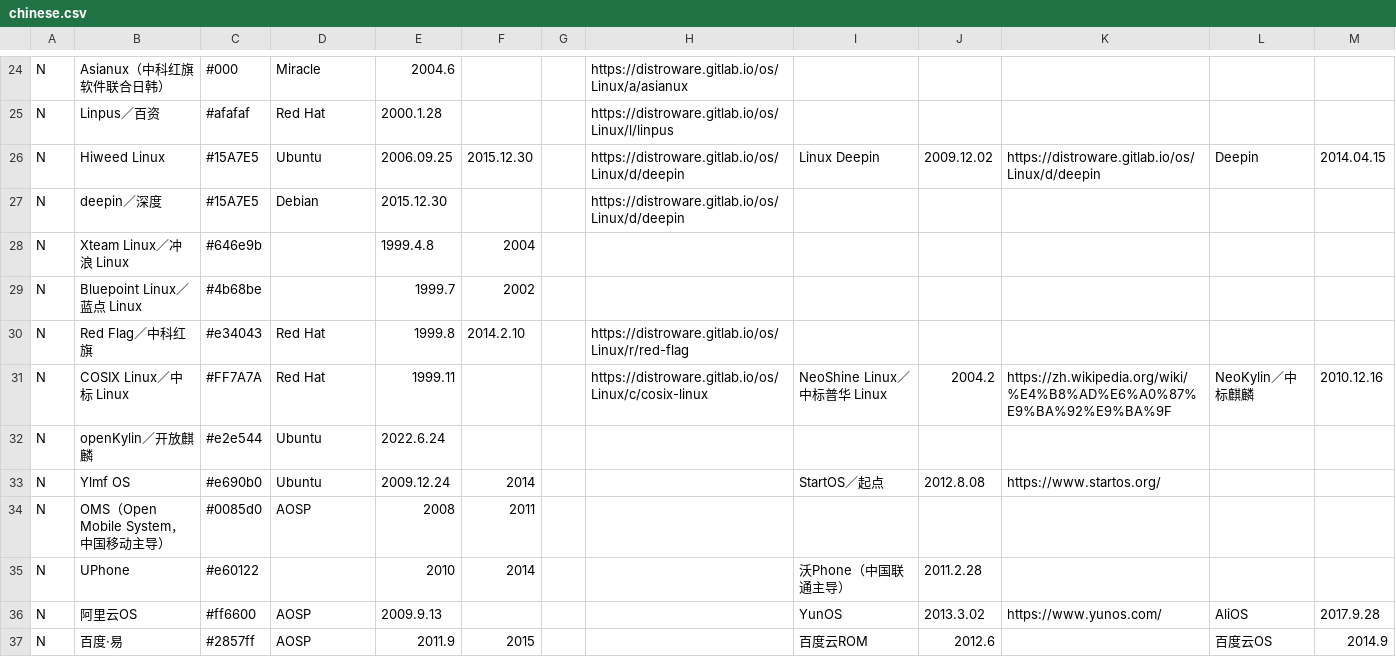
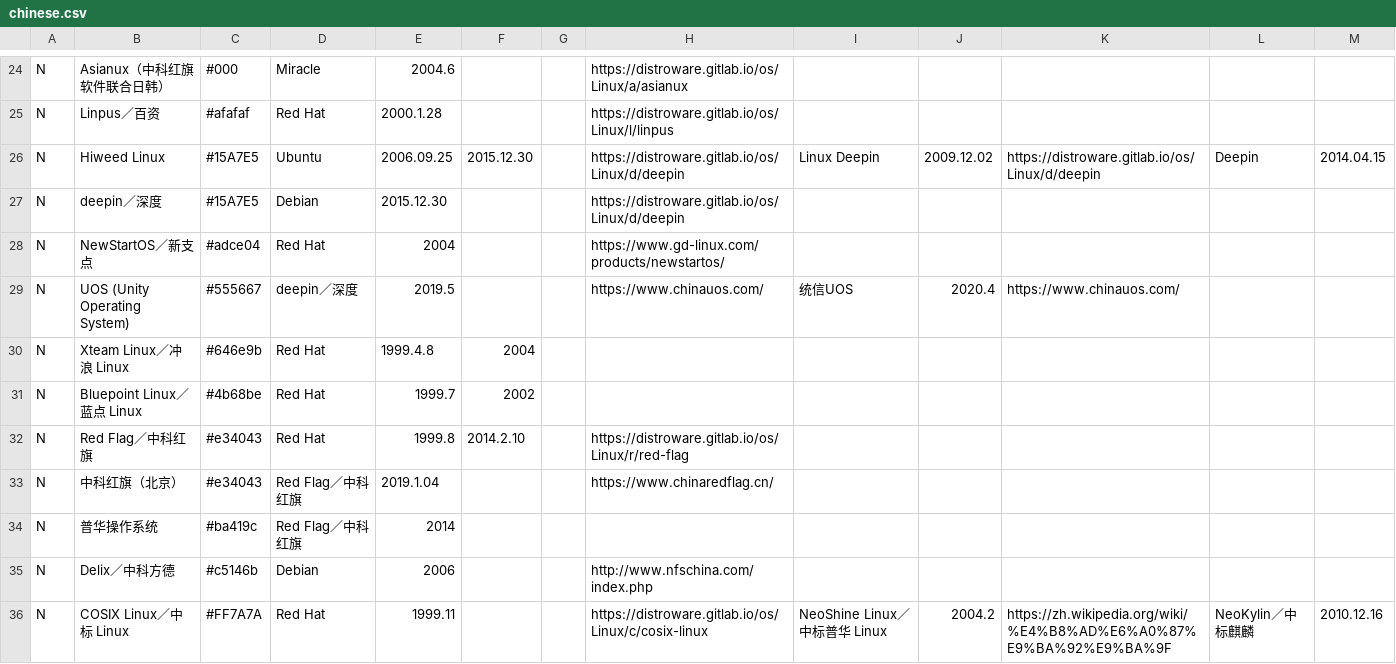
Before and after one commit to YDX-2147483647/LinuxTimeline, a CSV file: chinese.csv, drawn as a sheet; only a part is shown, gaps mark what is left out; the shorter side is filled out with more unchanged rows; addresses are those after the commit; rows hold the shown columns only; the diff covers the shown part only; the diff names each change by its address in the sheet, - before the commit and + after, or states it on an @@ line.

Commit message:
Update latest distributions
2 nodes that start after their parents are on purpose.

```diff
--- a/chinese.csv
+++ b/chinese.csv
+row 28: N | NewStartOS／新支点 | #adce04 | Red Hat | 2004 |  |  | https://www.gd-linux.com/products/newstartos/
+row 29: N | UOS (Unity Operating System) | #555667 | deepin／深度 | 2019.5 |  |  | https://www.chinauos.com/ | 统信UOS | 2020.4 | https://www.chinauos.com/
-D30:D31: (empty)
+D30:D31: Red Hat
+row 33: N | 中科红旗（北京） | #e34043 | Red Flag／中科红旗 | 2019.1.04 |  |  | https://www.chinaredflag.cn/
+row 34: N | 普华操作系统 | #ba419c | Red Flag／中科红旗 | 2014
+row 35: N | Delix／中科方德 | #c5146b | Debian | 2006 |  |  | http://www.nfschina.com/index.php
```
Also changed, not shown: 8 added rows and 2 edited cells elsewhere in this file.
